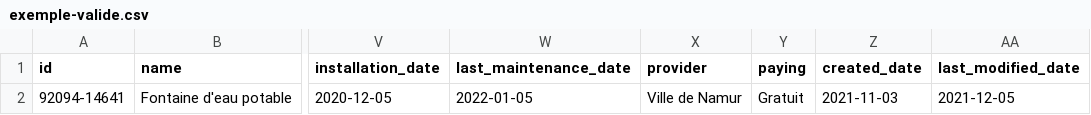
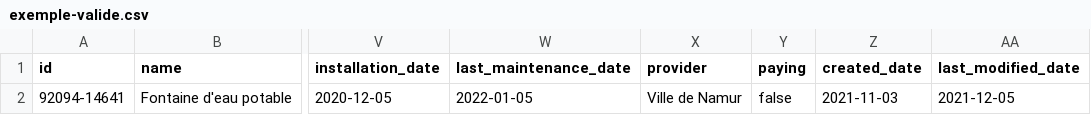
Before and after one commit to FuturoCite/standard-equipements-collectifs, a CSV file: exemple-valide.csv, drawn as a sheet; only a part is shown, gaps mark what is left out; the diff names each change by its address in the sheet, - before the commit and + after, or states it on an @@ line.

Commit message:
Update exemple-valide.csv

```diff
--- a/exemple-valide.csv
+++ b/exemple-valide.csv
-Y2 (paying): Gratuit
+Y2 (paying): false
```
